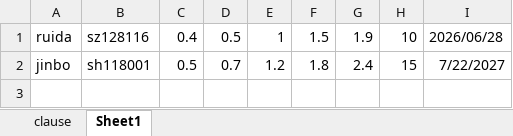
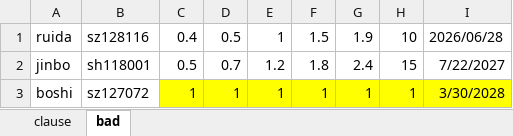
Before and after one commit to xiushu2012/Harpoon, an Excel workbook: interest.xlsx, sheet bad, drawn as a sheet; values as stored, in another font and other column widths than the file's, no borders; the diff names each change by its address in the sheet, - before the commit and + after, or states it on an @@ line.

```diff
--- a/interest.xlsx (sheet bad)
+++ b/interest.xlsx (sheet bad)
-sheet tab: Sheet1
+sheet tab: bad
+row 3: boshi | sz127072 | 1 | 1 | 1 | 1 | 1 | 1 | 3/30/2028
```
Also changed, not shown: sheet clause, 1 other file.
